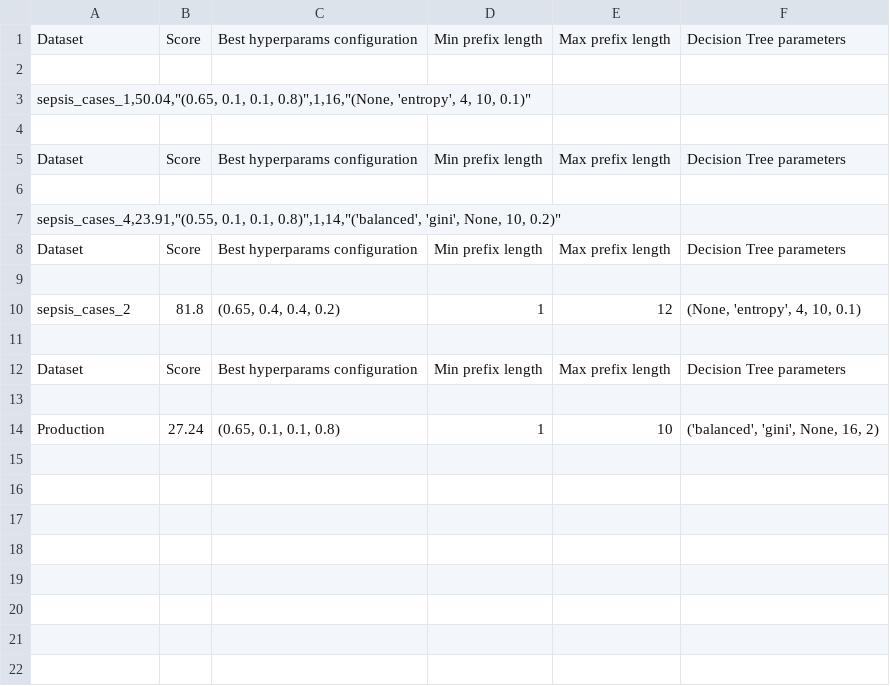
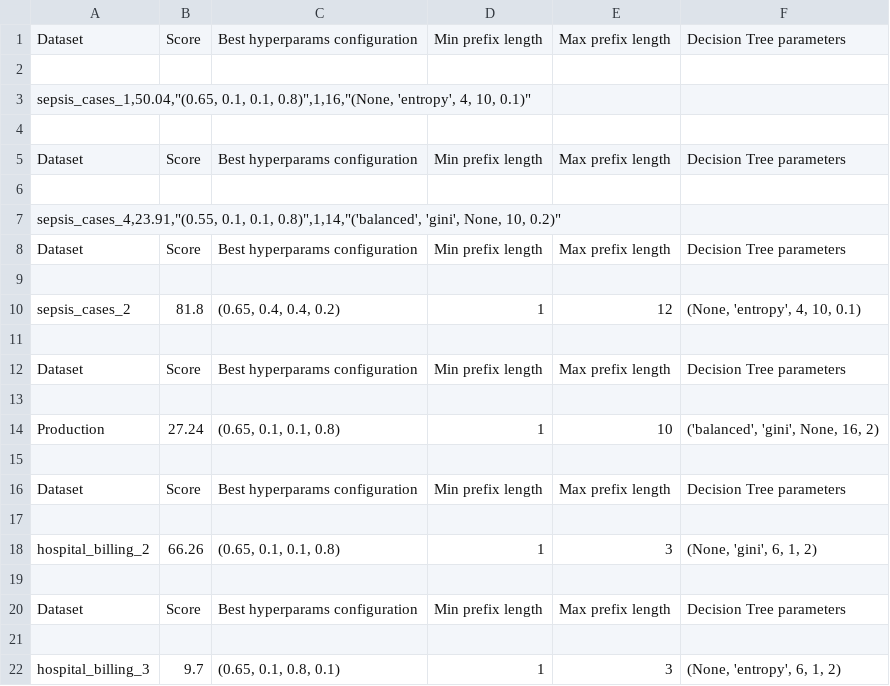
Before and after one commit to lucaboschiero/tesi, a CSV file: media/output/results.csv, drawn as a sheet.

```diff
--- a/media/output/results.csv
+++ b/media/output/results.csv
@@ -14 +14,9 @@ Dataset,Score,Best hyperparams configuration,Min prefix length,Max prefix length
 Production,27.24,"(0.65, 0.1, 0.1, 0.8)",1,10,"('balanced', 'gini', None, 16, 2)"
+
+Dataset,Score,Best hyperparams configuration,Min prefix length,Max prefix length,Decision Tree parameters
+
+hospital_billing_2,66.26,"(0.65, 0.1, 0.1, 0.8)",1,3,"(None, 'gini', 6, 1, 2)"
+
+Dataset,Score,Best hyperparams configuration,Min prefix length,Max prefix length,Decision Tree parameters
+
+hospital_billing_3,9.7,"(0.65, 0.1, 0.8, 0.1)",1,3,"(None, 'entropy', 6, 1, 2)"
```
Also changed, not shown: media/output/model_params.csv, 11 other files.
